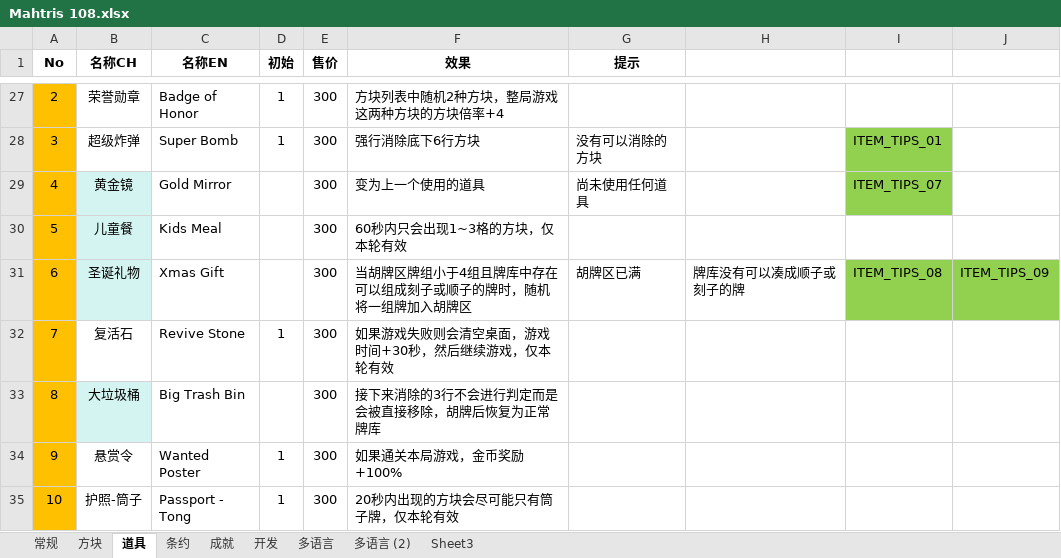
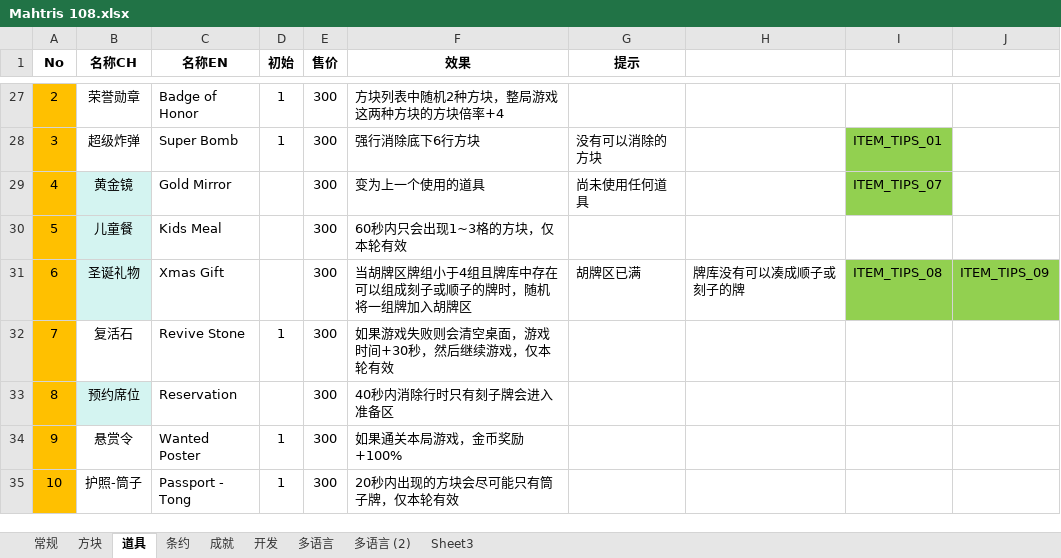
Before and after one commit to zxy199193/Mahtris-108, an Excel workbook: Mahtris 108/Assets/Document/Mahtris 108.xlsx, sheet 道具, drawn as a sheet; only a part is shown, gaps mark what is left out; values as stored, in another font and other column widths than the file's, no borders; removed rows and columns are numbered as before the commit, all else as after; the diff names each change by its address in the sheet, - before the commit and + after, or states it on an @@ line.

```diff
--- a/Mahtris 108/Assets/Document/Mahtris 108.xlsx (sheet 道具)
+++ b/Mahtris 108/Assets/Document/Mahtris 108.xlsx (sheet 道具)
-row 33: 8 | 大垃圾桶 | Big Trash Bin |  | 300 | 接下来消除的3行不会进行判定而是会被直接移除，胡牌后恢复为正常牌库
+row 33: 8 | 预约席位 | Reservation |  | 300 | 40秒内消除行时只有刻子牌会进入准备区
```
Also changed, not shown: 14 other files.
